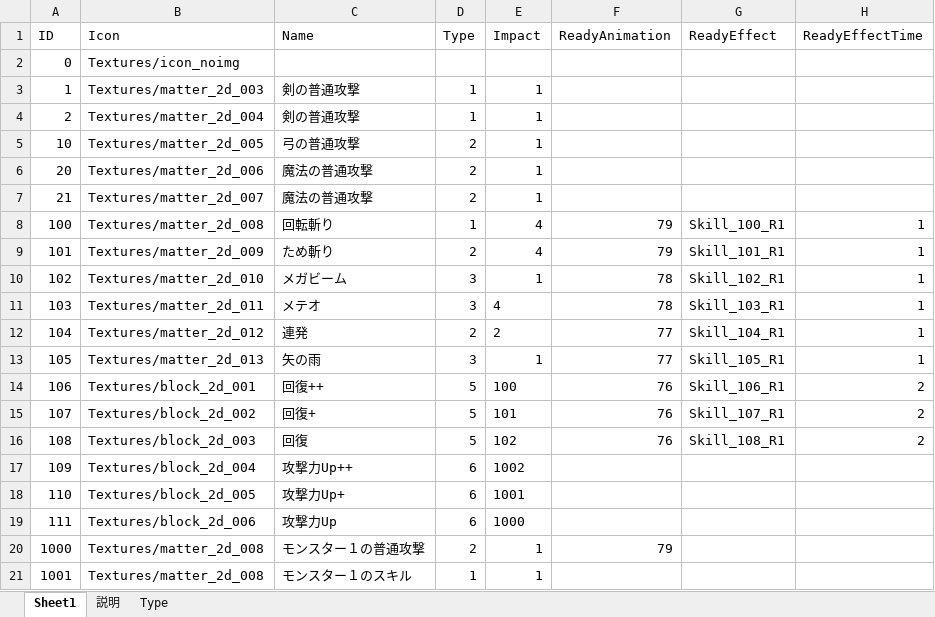
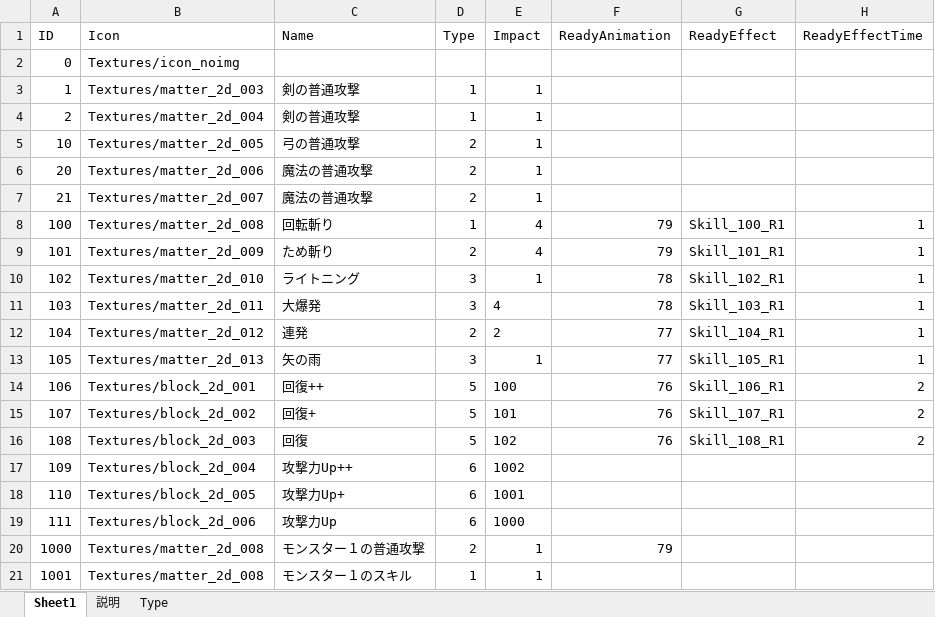
Before and after one commit to jobcrowngame/CraftStory, an Excel workbook: Config/Excel/Skill.xlsx, sheet Sheet1, drawn as a sheet; only a part is shown; values as stored, in another font and other column widths than the file's, no borders; table styles not drawn; the diff names each change by its address in the sheet, - before the commit and + after, or states it on an @@ line.

```diff
--- a/Config/Excel/Skill.xlsx (sheet Sheet1)
+++ b/Config/Excel/Skill.xlsx (sheet Sheet1)
-C10 (Name): メガビーム
+C10 (Name): ライトニング
-C11 (Name): メテオ
+C11 (Name): 大爆発
```
Also changed, not shown: Config/Excel/Equipment.xlsx, Config/Excel/RandomBonusPond.xlsx, 3 other files.
